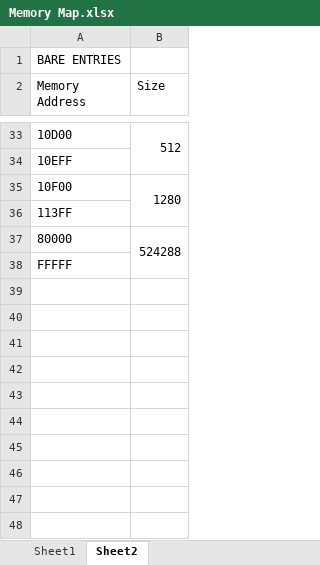
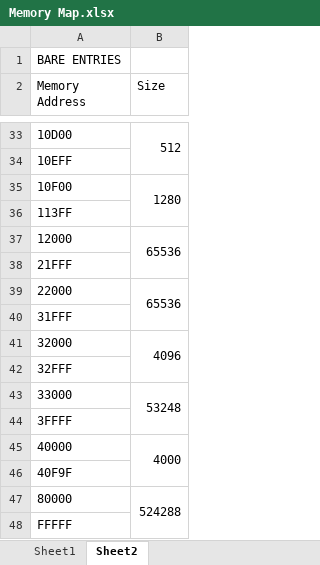
Before and after one commit to MNhat7109/wOS, an Excel workbook: build_scripts/Memory Map.xlsx, sheet Sheet2, drawn as a sheet; only a part is shown, gaps mark what is left out; values as stored, in another font and other column widths than the file's, no borders; the diff names each change by its address in the sheet, - before the commit and + after, or states it on an @@ line.

```diff
--- a/build_scripts/Memory Map.xlsx (sheet Sheet2)
+++ b/build_scripts/Memory Map.xlsx (sheet Sheet2)
+row 37: 12000 | 65536
+row 38: 21FFF
+row 39: 22000 | 65536
+row 40: 31FFF
+row 41: 32000 | 4096
+row 42: 32FFF
+row 43: 33000 | 53248
+row 44: 3FFFF
+row 45: 40000 | 4000
+row 46: 40F9F
```
Also changed, not shown: sheet Sheet1.
